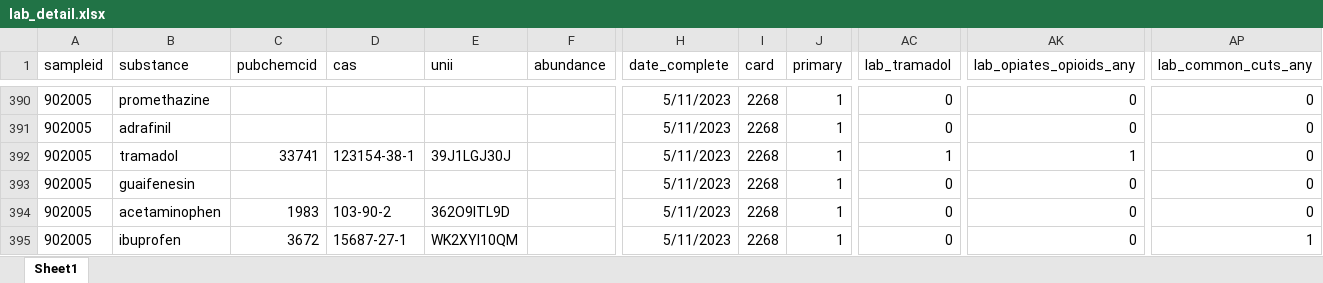
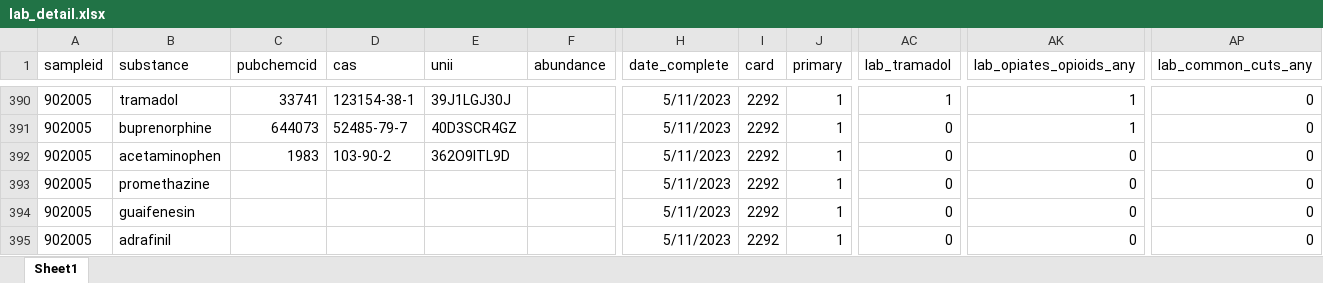
Before and after one commit to opioiddatalab/drugchecking, an Excel workbook: datasets/selfservice/TN/lab_detail.xlsx, sheet Sheet1, drawn as a sheet; only a part is shown, gaps mark what is left out; values as stored, in another font and other column widths than the file's, no borders; the diff covers the shown part only; the diff names each change by its address in the sheet, - before the commit and + after, or states it on an @@ line.

```diff
--- a/datasets/selfservice/TN/lab_detail.xlsx (sheet Sheet1)
+++ b/datasets/selfservice/TN/lab_detail.xlsx (sheet Sheet1)
-B390 (substance): promethazine
+B390 (substance): tramadol
-C390 (pubchemcid): (empty)
+C390 (pubchemcid): 33741
-D390 (cas): (empty)
+D390 (cas): 123154-38-1
-E390 (unii): (empty)
+E390 (unii): 39J1LGJ30J
-I390:I395 (card): 2268
+I390:I395 (card): 2292
-AC390 (lab_tramadol): 0
+AC390 (lab_tramadol): 1
-AK390:AK391 (lab_opiates_opioids_any): 0
+AK390:AK391 (lab_opiates_opioids_any): 1
-B391 (substance): adrafinil
+B391 (substance): buprenorphine
-C391 (pubchemcid): (empty)
+C391 (pubchemcid): 644073
-D391 (cas): (empty)
+D391 (cas): 52485-79-7
-E391 (unii): (empty)
+E391 (unii): 40D3SCR4GZ
-B392 (substance): tramadol
+B392 (substance): acetaminophen
-C392 (pubchemcid): 33741
+C392 (pubchemcid): 1983
-D392 (cas): 123154-38-1
+D392 (cas): 103-90-2
-E392 (unii): 39J1LGJ30J
+E392 (unii): 362O9ITL9D
-AC392 (lab_tramadol): 1
+AC392 (lab_tramadol): 0
-AK392 (lab_opiates_opioids_any): 1
+AK392 (lab_opiates_opioids_any): 0
-B393 (substance): guaifenesin
+B393 (substance): promethazine
-B394 (substance): acetaminophen
+B394 (substance): guaifenesin
-C394 (pubchemcid): 1983
+C394 (pubchemcid): (empty)
-D394 (cas): 103-90-2
+D394 (cas): (empty)
-E394 (unii): 362O9ITL9D
+E394 (unii): (empty)
-B395 (substance): ibuprofen
+B395 (substance): adrafinil
-C395 (pubchemcid): 3672
+C395 (pubchemcid): (empty)
-D395 (cas): 15687-27-1
+D395 (cas): (empty)
-E395 (unii): WK2XYI10QM
+E395 (unii): (empty)
-AP395 (lab_common_cuts_any): 1
+AP395 (lab_common_cuts_any): 0
```
Also changed, not shown: 172 moved rows and 833 edited cells elsewhere in this sheet, datasets/lab_detail.xlsx, datasets/labservice/unc_gcms.xlsx, 55 other files.
